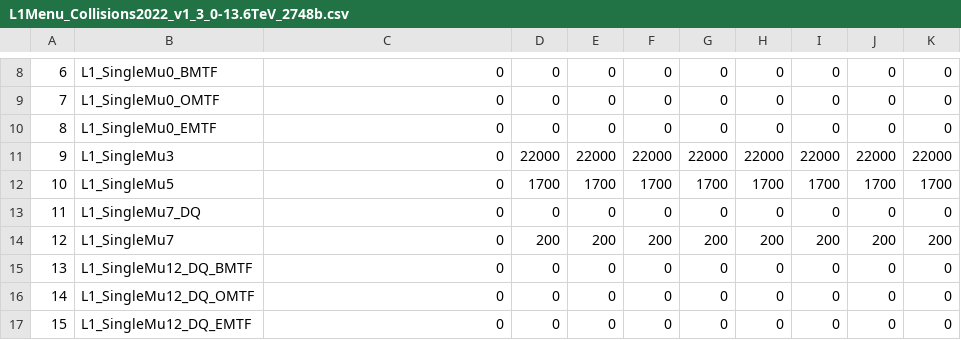
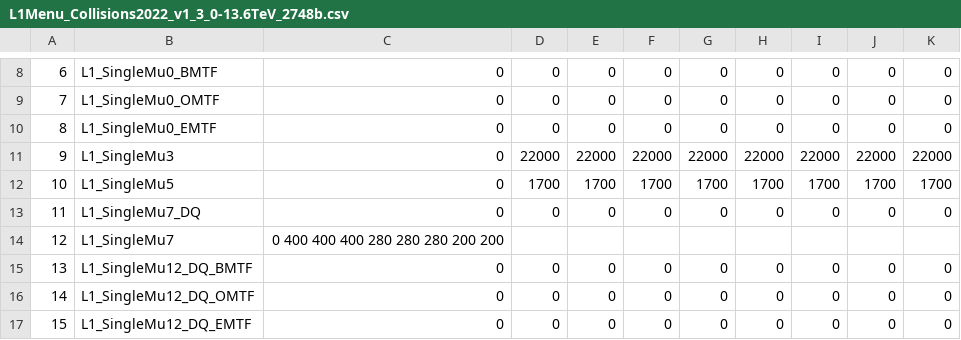
Before and after one commit to cms-l1-dpg/L1MenuRun3, a CSV file: development/L1Menu_Collisions2022_v1_3_0/PrescaleTable/L1Menu_Collisions2022_v1_3_0-13.6TeV_2748b.csv, drawn as a sheet; only a part is shown, gaps mark what is left out; the diff names each change by its address in the sheet, - before the commit and + after, or states it on an @@ line.

Commit message:
Update L1Menu_Collisions2022_v1_3_0-13.6TeV_2748b.csv

```diff
--- a/development/L1Menu_Collisions2022_v1_3_0/PrescaleTable/L1Menu_Collisions2022_v1_3_0-13.6TeV_2748b.csv
+++ b/development/L1Menu_Collisions2022_v1_3_0/PrescaleTable/L1Menu_Collisions2022_v1_3_0-13.6TeV_2748b.csv
-C14: 0
+C14: 0 400 400 400 280 280 280 200 200
-D14: 200
+D14: (empty)
-E14: 200
+E14: (empty)
-F14: 200
+F14: (empty)
-G14: 200
+G14: (empty)
-H14: 200
+H14: (empty)
-I14: 200
+I14: (empty)
-J14: 200
+J14: (empty)
-K14: 200
+K14: (empty)
```
